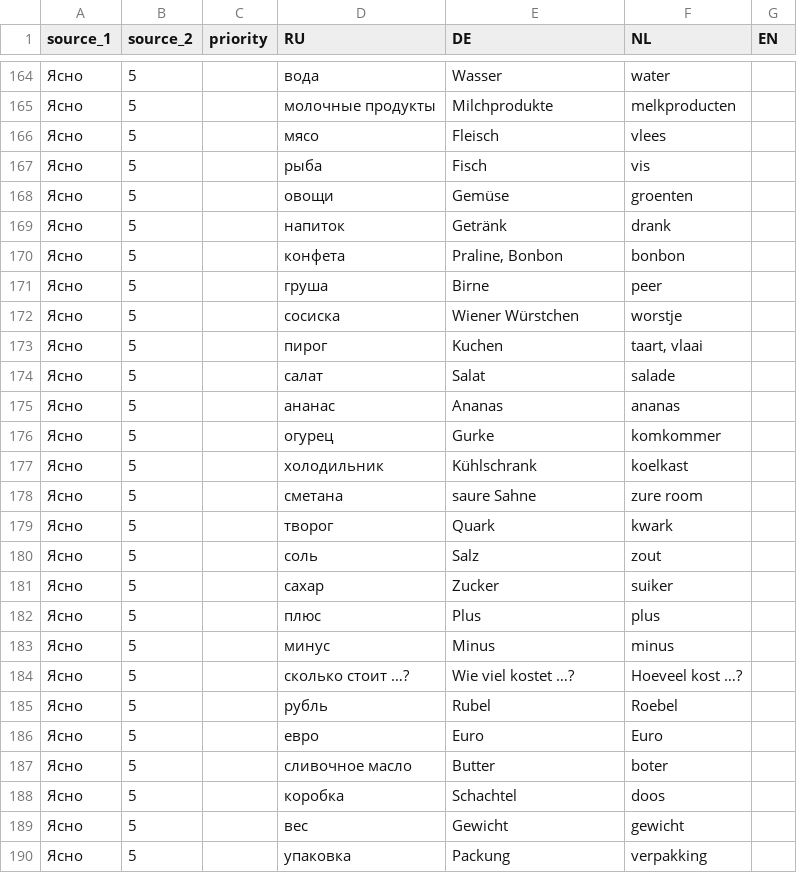
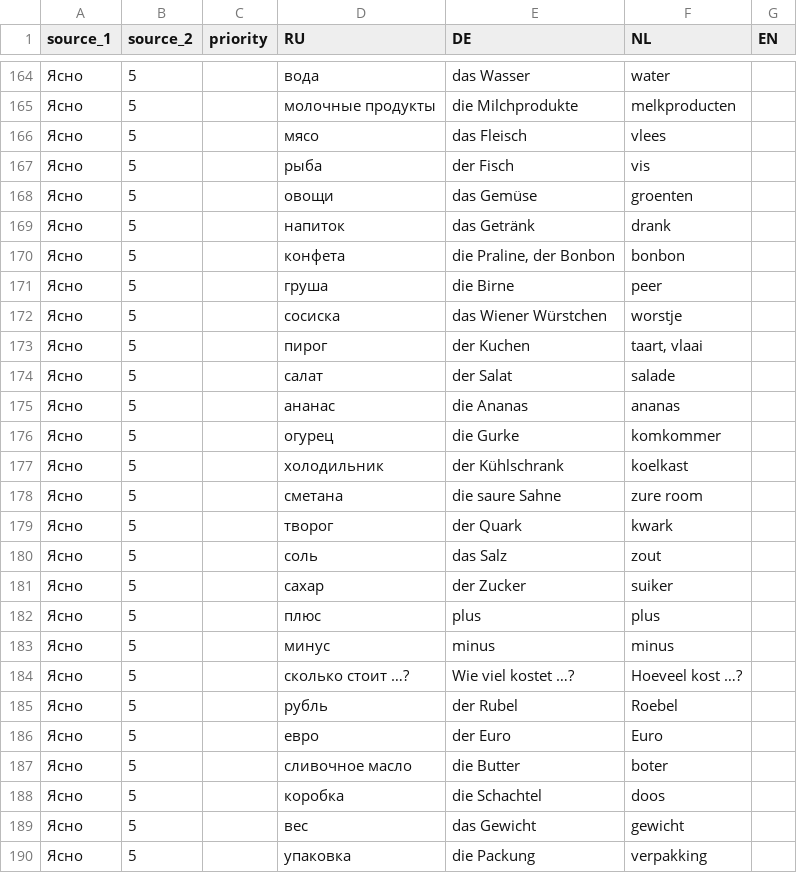
Before and after one commit to gilbertfrancois/rosetta, a CSV file: data/words.csv, drawn as a sheet; only a part is shown, gaps mark what is left out; the diff covers the shown part only; the diff names each change by its address in the sheet, - before the commit and + after, or states it on an @@ line.

```diff
--- a/data/words.csv
+++ b/data/words.csv
-E164 (DE): Wasser
+E164 (DE): das Wasser
-E165 (DE): Milchprodukte
+E165 (DE): die Milchprodukte
-E166 (DE): Fleisch
+E166 (DE): das Fleisch
-E167 (DE): Fisch
+E167 (DE): der Fisch
-E168 (DE): Gemüse
+E168 (DE): das Gemüse
-E169 (DE): Getränk
+E169 (DE): das Getränk
-E170 (DE): Praline, Bonbon
+E170 (DE): die Praline, der Bonbon
-E171 (DE): Birne
+E171 (DE): die Birne
-E172 (DE): Wiener Würstchen
+E172 (DE): das Wiener Würstchen
-E173 (DE): Kuchen
+E173 (DE): der Kuchen
-E174 (DE): Salat
+E174 (DE): der Salat
-E175 (DE): Ananas
+E175 (DE): die Ananas
-E176 (DE): Gurke
+E176 (DE): die Gurke
-E177 (DE): Kühlschrank
+E177 (DE): der Kühlschrank
-E178 (DE): saure Sahne
+E178 (DE): die saure Sahne
-E179 (DE): Quark
+E179 (DE): der Quark
-E180 (DE): Salz
+E180 (DE): das Salz
-E181 (DE): Zucker
+E181 (DE): der Zucker
-E182 (DE): Plus
+E182 (DE): plus
-E183 (DE): Minus
+E183 (DE): minus
-E185 (DE): Rubel
+E185 (DE): der Rubel
-E186 (DE): Euro
+E186 (DE): der Euro
-E187 (DE): Butter
+E187 (DE): die Butter
-E188 (DE): Schachtel
+E188 (DE): die Schachtel
-E189 (DE): Gewicht
+E189 (DE): das Gewicht
-E190 (DE): Packung
+E190 (DE): die Packung
```
Also changed, not shown: 93 edited cells elsewhere in this file, 10 other files.
